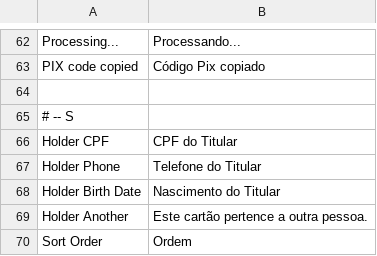
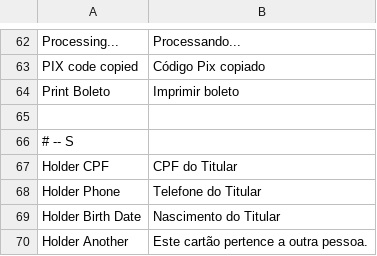
Before and after one commit to eloom/payu-transparente-magento-ce, a CSV file: app/locale/pt_BR/Eloom_PayU.csv, drawn as a sheet; only a part is shown, gaps mark what is left out; the shorter side is filled out with more unchanged rows.

```diff
--- a/app/locale/pt_BR/Eloom_PayU.csv
+++ b/app/locale/pt_BR/Eloom_PayU.csv
@@ -63,2 +63,3 @@
 "PIX code copied","Código Pix copiado"
+"Print Boleto", "Imprimir boleto"
 
```
Also changed, not shown: 1 other file.
